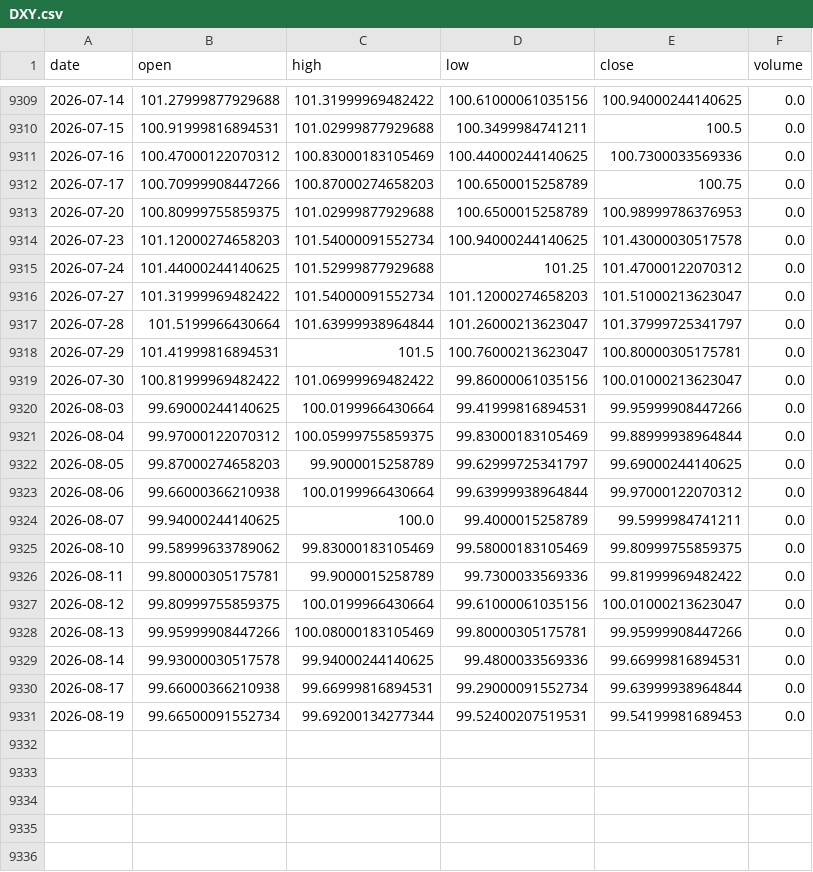
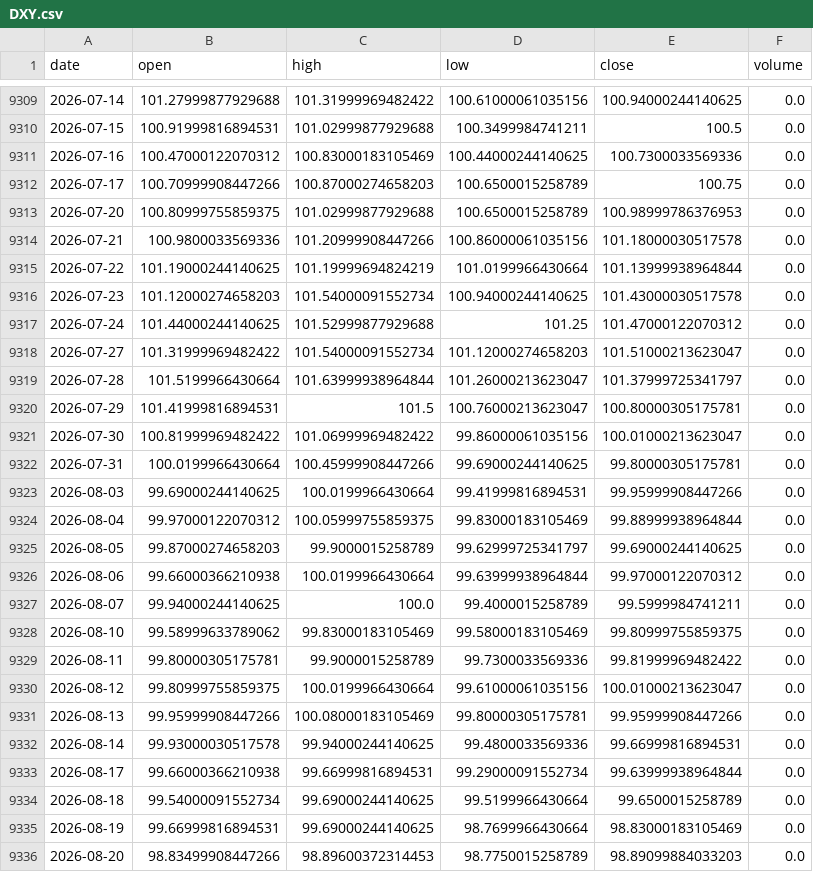
Before and after one commit to amincato/GOLDSTEIN, a CSV file: data/cache/DXY.csv, drawn as a sheet; only a part is shown, gaps mark what is left out.

```diff
--- a/data/cache/DXY.csv
+++ b/data/cache/DXY.csv
@@ -9313,2 +9313,4 @@ date,open,high,low,close,volume
 2026-07-20,100.80999755859375,101.02999877929688,100.6500015258789,100.98999786376953,0.0
+2026-07-21,100.9800033569336,101.20999908447266,100.86000061035156,101.18000030517578,0.0
+2026-07-22,101.19000244140625,101.19999694824219,101.0199966430664,101.13999938964844,0.0
 2026-07-23,101.12000274658203,101.54000091552734,100.94000244140625,101.43000030517578,0.0
@@ -9319,2 +9321,3 @@ date,open,high,low,close,volume
 2026-07-30,100.81999969482422,101.06999969482422,99.86000061035156,100.01000213623047,0.0
+2026-07-31,100.0199966430664,100.45999908447266,99.69000244140625,99.80000305175781,0.0
 2026-08-03,99.69000244140625,100.0199966430664,99.41999816894531,99.95999908447266,0.0
@@ -9330,2 +9333,4 @@ date,open,high,low,close,volume
 2026-08-17,99.66000366210938,99.66999816894531,99.29000091552734,99.63999938964844,0.0
-2026-08-19,99.66500091552734,99.69200134277344,99.52400207519531,99.54199981689453,0.0
+2026-08-18,99.54000091552734,99.69000244140625,99.5199966430664,99.6500015258789,0.0
+2026-08-19,99.66999816894531,99.69000244140625,98.7699966430664,98.83000183105469,0.0
+2026-08-20,98.83499908447266,98.89600372314453,98.7750015258789,98.89099884033203,0.0
```
Also changed, not shown: data/cache/GDX.csv, data/cache/GLD.csv, 21 other files.
